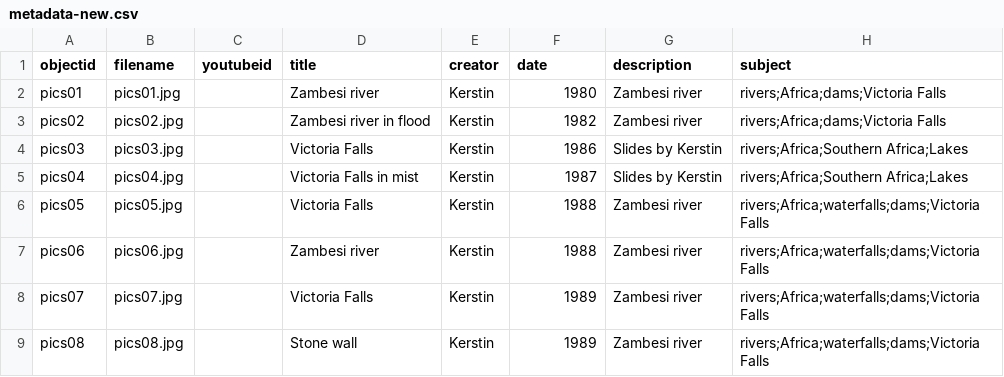
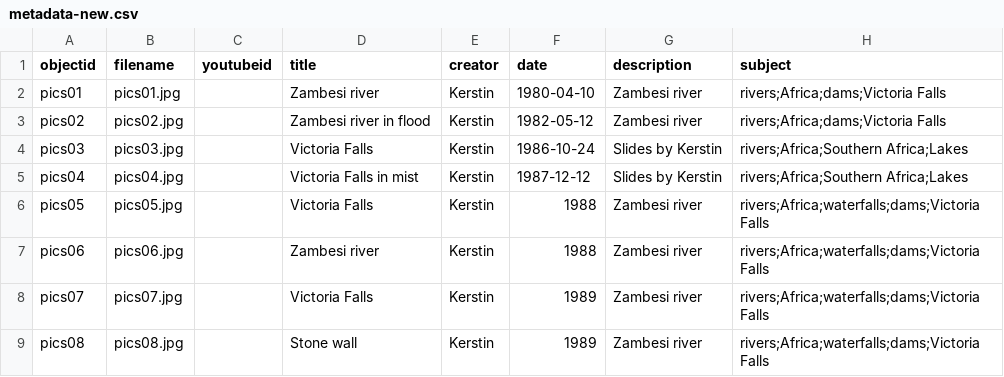
Before and after one commit to evanwill/NSS, a CSV file: _data/metadata-new.csv, drawn as a sheet; only a part is shown; the diff names each change by its address in the sheet, - before the commit and + after, or states it on an @@ line.

Commit message:
Update metadata-new.csv

```diff
--- a/_data/metadata-new.csv
+++ b/_data/metadata-new.csv
-F2 (date): 1980
+F2 (date): 1980-04-10
-F3 (date): 1982
+F3 (date): 1982-05-12
-F4 (date): 1986
+F4 (date): 1986-10-24
-F5 (date): 1987
+F5 (date): 1987-12-12
```
